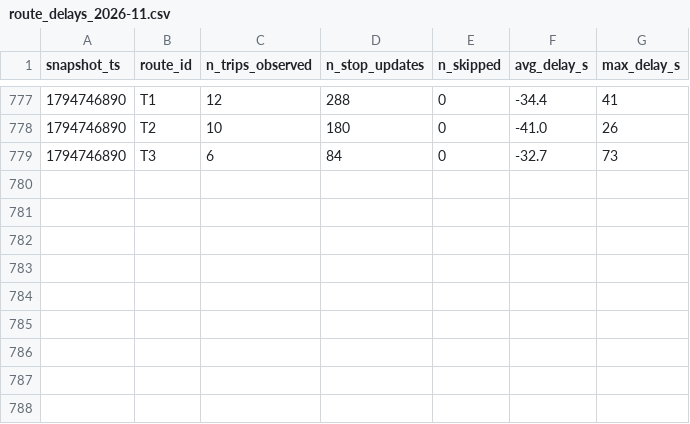
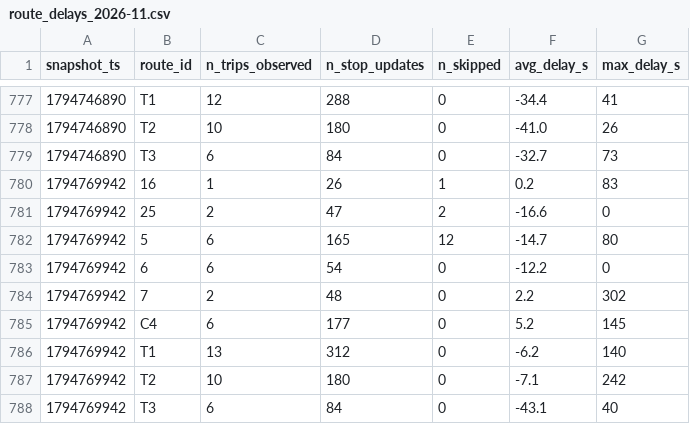
Before and after one commit to salmazaime/smart-mobility-lemans, a CSV file: data/history/route_delays_2026-11.csv, drawn as a sheet; only a part is shown, gaps mark what is left out.

```diff
--- a/data/history/route_delays_2026-11.csv
+++ b/data/history/route_delays_2026-11.csv
@@ -779 +779,10 @@ snapshot_ts,route_id,n_trips_observed,n_stop_updates,n_skipped,avg_delay_s,max_d
 1794746890,T3,6,84,0,-32.7,73
+1794769942,16,1,26,1,0.2,83
+1794769942,25,2,47,2,-16.6,0
+1794769942,5,6,165,12,-14.7,80
+1794769942,6,6,54,0,-12.2,0
+1794769942,7,2,48,0,2.2,302
+1794769942,C4,6,177,0,5.2,145
+1794769942,T1,13,312,0,-6.2,140
+1794769942,T2,10,180,0,-7.1,242
+1794769942,T3,6,84,0,-43.1,40
```
Also changed, not shown: 1 other file.
